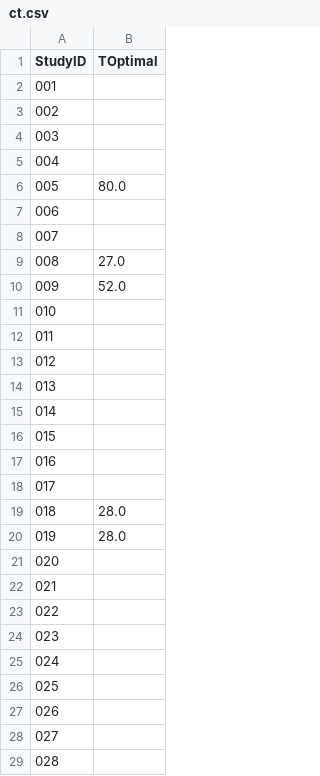
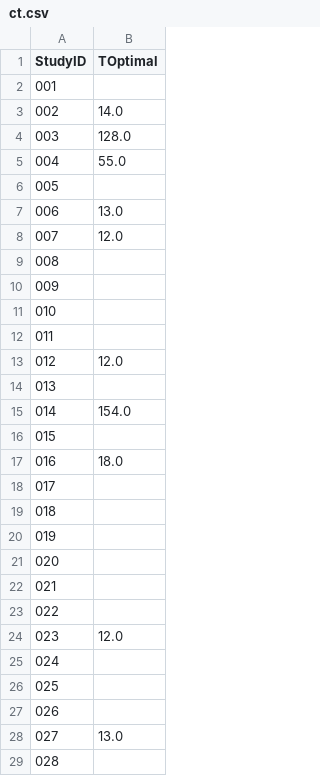
Before and after one commit to yash8mehra/ChestTube-Synthetic-Data, a CSV file: ct.csv, drawn as a sheet; only a part is shown; the diff covers the shown part only.

```diff
--- a/ct.csv
+++ b/ct.csv
@@ -2,20 +2,20 @@ StudyID,TOptimal
 001,
-002,
-003,
-004,
-005,80.0
-006,
-007,
-008,27.0
-009,52.0
+002,14.0
+003,128.0
+004,55.0
+005,
+006,13.0
+007,12.0
+008,
+009,
 010,
 011,
-012,
+012,12.0
 013,
-014,
+014,154.0
 015,
-016,
+016,18.0
 017,
-018,28.0
-019,28.0
+018,
+019,
 020,
@@ -23,3 +23,3 @@ StudyID,TOptimal
 022,
-023,
+023,12.0
 024,
@@ -27,3 +27,3 @@ StudyID,TOptimal
 026,
-027,
+027,13.0
 028,
```
Also changed, not shown: 30 edited cells elsewhere in this file, auc_over_time.csv, cxr_output.csv, 6 other files.
